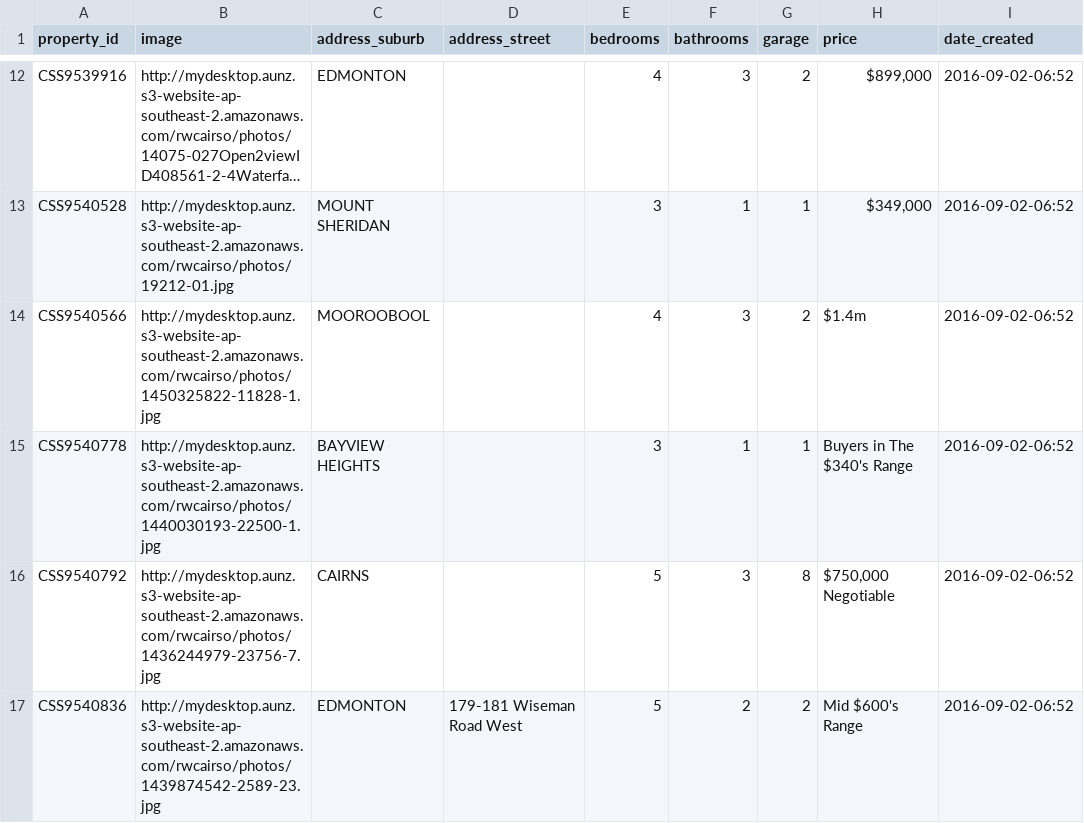
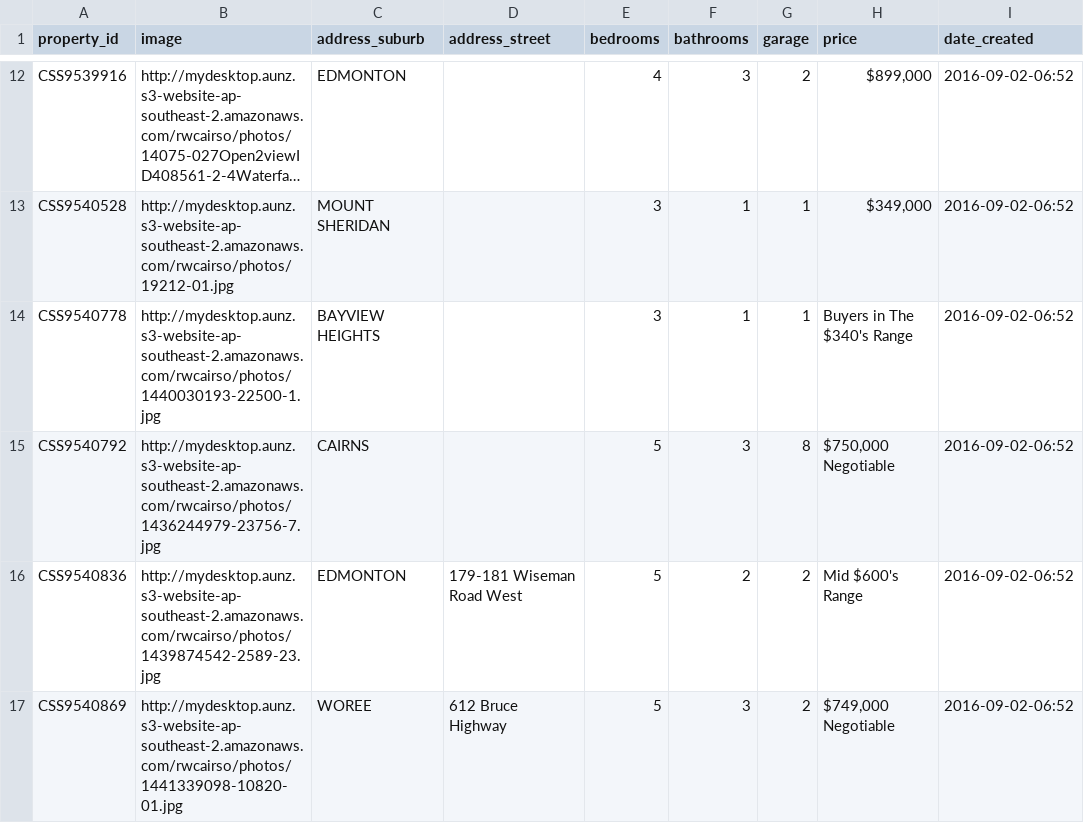
Before and after one commit to callumflack/therese-plath-realestate, a CSV file: _data/current.csv, drawn as a sheet; only a part is shown, gaps mark what is left out; the shorter side is filled out with more unchanged rows; long unchanged cells end in …; the diff names each change by its address in the sheet, - before the commit and + after, or states it on an @@ line.

```diff
--- a/_data/current.csv
+++ b/_data/current.csv
-row 14: CSS9540566 | http://mydesktop.aunz.s3-website-ap-southeast-2.amazonaws.com/rwcairso/photos/1450325822-11828-1.jpg | MOOROOBOOL |  | 4 | 3 | 2 | $1.4m | 2016-09-02-06:52
```
Also changed, not shown: 1 other file.
